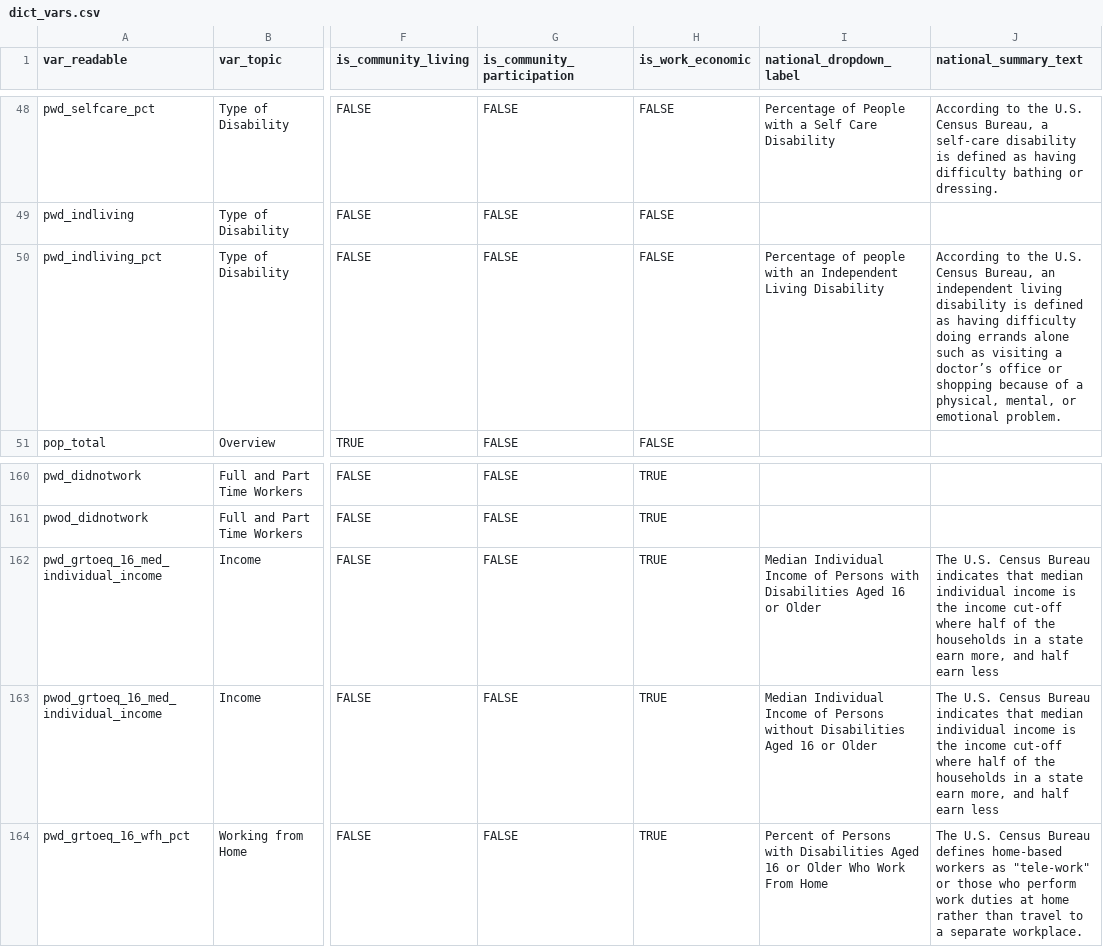
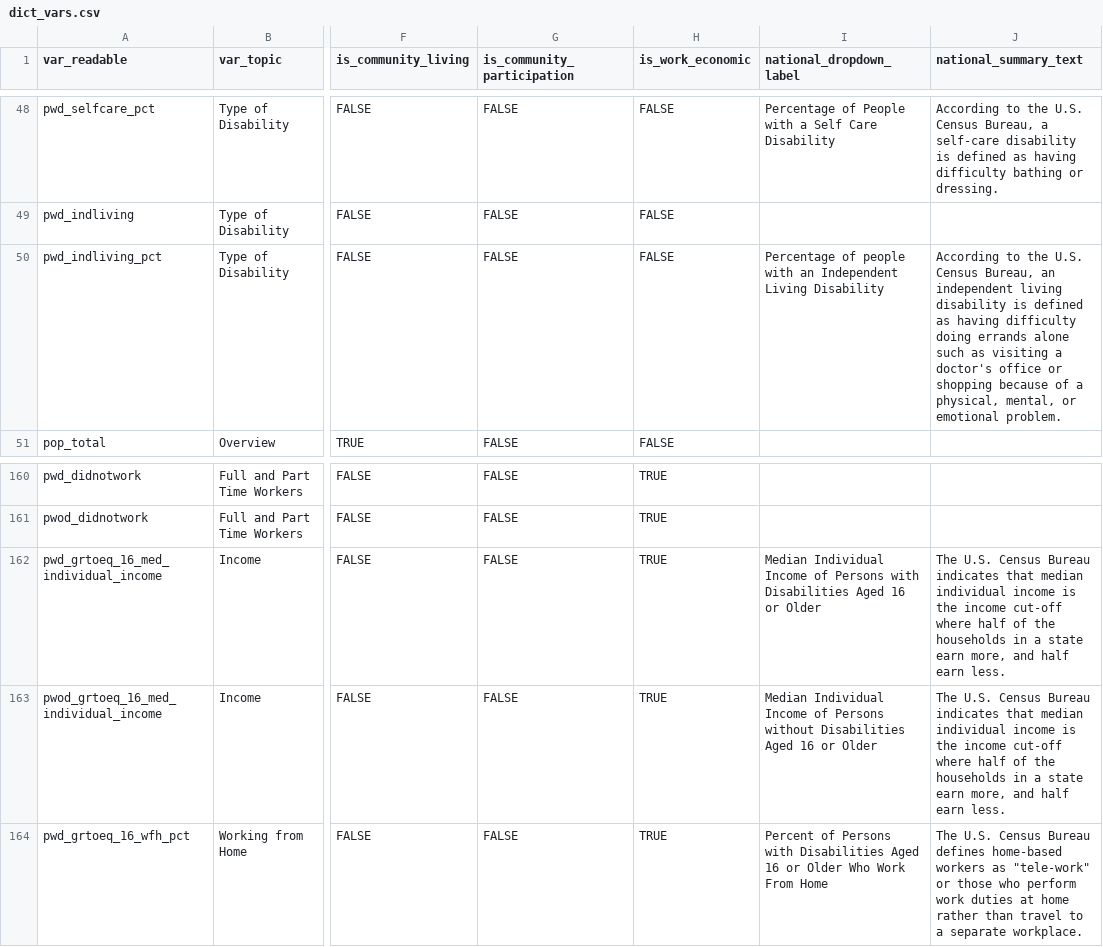
Before and after one commit to ada-parc/ADA-PARC-Website-Design, a CSV file: dictionaries/dict_vars.csv, drawn as a sheet; only a part is shown, gaps mark what is left out; the diff names each change by its address in the sheet, - before the commit and + after, or states it on an @@ line.

Commit message:
Update dict_vars.csv
Convert some characters to UTF-8

```diff
--- a/dictionaries/dict_vars.csv
+++ b/dictionaries/dict_vars.csv
-J50 (national_summary_text): …visiting a doctor’s office or…
+J50 (national_summary_text): …visiting a doctor's office or…
-J162:J163 (national_summary_text): …half earn less
+J162:J163 (national_summary_text): …half earn less.
```
